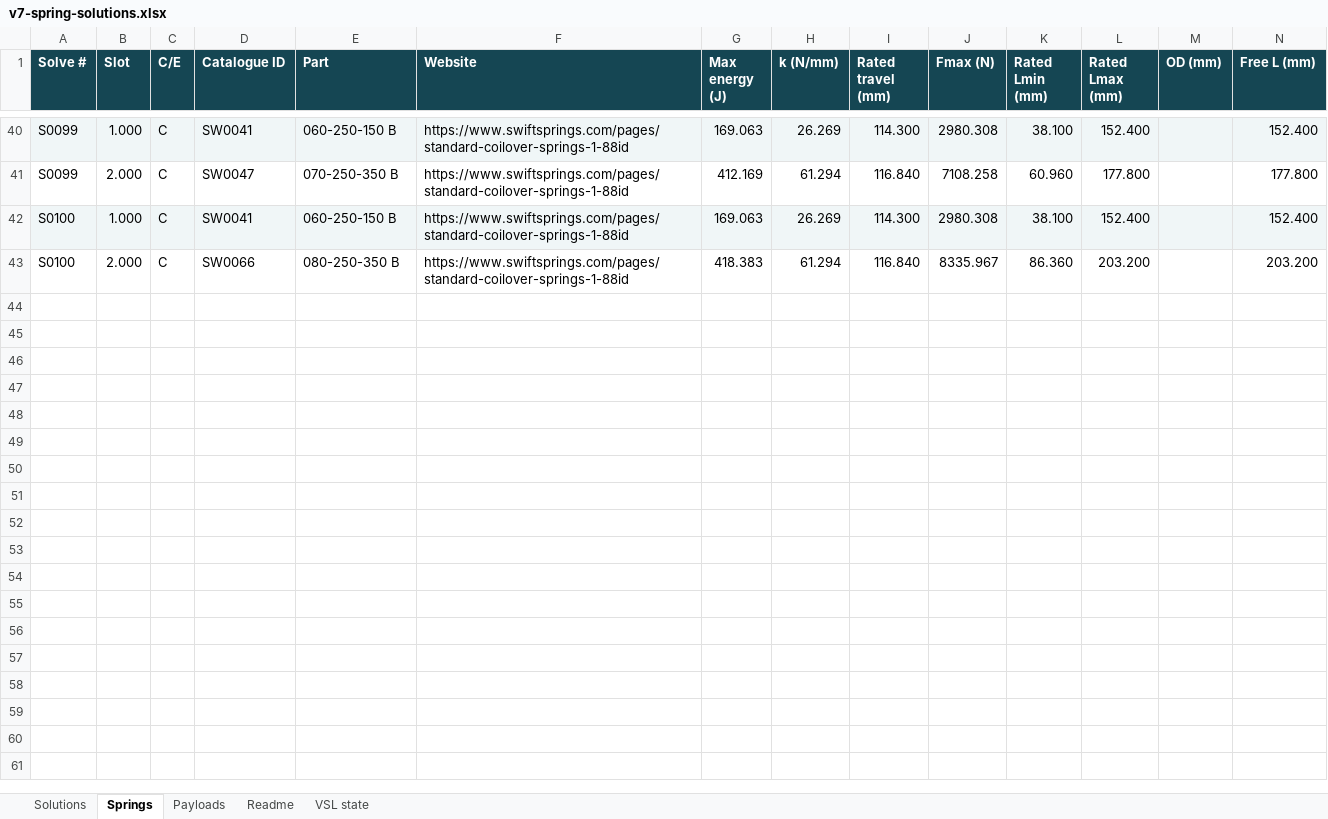
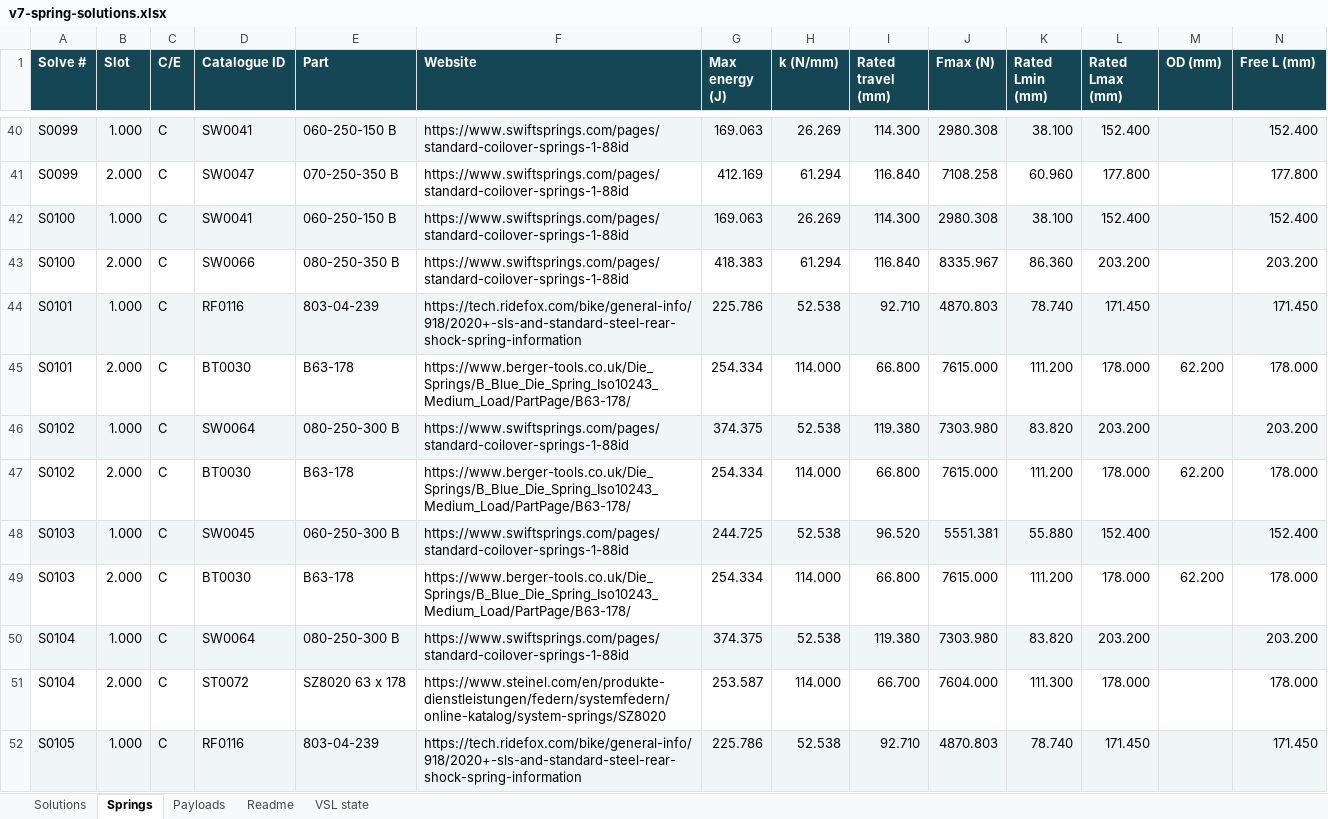
Before and after one commit to Yulaiduan/WATERLOO-MTE-ME-CAPSTONE, an Excel workbook: users/jonathan-xie/experimental-apps/springs/v7-spring-solutions.xlsx, sheet Springs, drawn as a sheet; only a part is shown, gaps mark what is left out; values as stored, in another font and other column widths than the file's, no borders; rows hold the shown columns only; the diff covers the shown part only; the diff names each change by its address in the sheet, - before the commit and + after, or states it on an @@ line.

Commit message:
v7 VSL with updated 11/28 POR springs

```diff
--- a/users/jonathan-xie/experimental-apps/springs/v7-spring-solutions.xlsx (sheet Springs)
+++ b/users/jonathan-xie/experimental-apps/springs/v7-spring-solutions.xlsx (sheet Springs)
+row 44: S0101 | 1.000 | C | RF0116 | 803-04-239 | https://tech.ridefox.com/bike/general-info/918/2020+-sls-and-standard-steel-rear-shock-spring-information | 225.786 | 52.538 | 92.710 | 4870.803 | 78.740 | 171.450 |  | 171.450
+row 45: S0101 | 2.000 | C | BT0030 | B63-178 | https://www.berger-tools.co.uk/Die_Springs/B_Blue_Die_Spring_Iso10243_Medium_Load/PartPage/B63-178/ | 254.334 | 114.000 | 66.800 | 7615.000 | 111.200 | 178.000 | 62.200 | 178.000
+row 46: S0102 | 1.000 | C | SW0064 | 080-250-300 B | https://www.swiftsprings.com/pages/standard-coilover-springs-1-88id | 374.375 | 52.538 | 119.380 | 7303.980 | 83.820 | 203.200 |  | 203.200
+row 47: S0102 | 2.000 | C | BT0030 | B63-178 | https://www.berger-tools.co.uk/Die_Springs/B_Blue_Die_Spring_Iso10243_Medium_Load/PartPage/B63-178/ | 254.334 | 114.000 | 66.800 | 7615.000 | 111.200 | 178.000 | 62.200 | 178.000
+row 48: S0103 | 1.000 | C | SW0045 | 060-250-300 B | https://www.swiftsprings.com/pages/standard-coilover-springs-1-88id | 244.725 | 52.538 | 96.520 | 5551.381 | 55.880 | 152.400 |  | 152.400
+row 49: S0103 | 2.000 | C | BT0030 | B63-178 | https://www.berger-tools.co.uk/Die_Springs/B_Blue_Die_Spring_Iso10243_Medium_Load/PartPage/B63-178/ | 254.334 | 114.000 | 66.800 | 7615.000 | 111.200 | 178.000 | 62.200 | 178.000
+row 50: S0104 | 1.000 | C | SW0064 | 080-250-300 B | https://www.swiftsprings.com/pages/standard-coilover-springs-1-88id | 374.375 | 52.538 | 119.380 | 7303.980 | 83.820 | 203.200 |  | 203.200
+row 51: S0104 | 2.000 | C | ST0072 | SZ8020 63 x 178 | https://www.steinel.com/en/produkte-dienstleistungen/federn/systemfedern/online-katalog/system-springs/SZ8020 | 253.587 | 114.000 | 66.700 | 7604.000 | 111.300 | 178.000 |  | 178.000
+row 52: S0105 | 1.000 | C | RF0116 | 803-04-239 | https://tech.ridefox.com/bike/general-info/918/2020+-sls-and-standard-steel-rear-shock-spring-information | 225.786 | 52.538 | 92.710 | 4870.803 | 78.740 | 171.450 |  | 171.450
```
Also changed, not shown: 15 added rows elsewhere in this sheet, sheet Solutions, sheet Payloads, sheet VSL state, sheet Readme, users/jonathan-xie/experimental-apps/springs/v7-spring-solutions.backup.xlsx, users/jonathan-xie/experimental-apps/vsl-solver/v7/v7-configs.xlsx, 29 other files.
